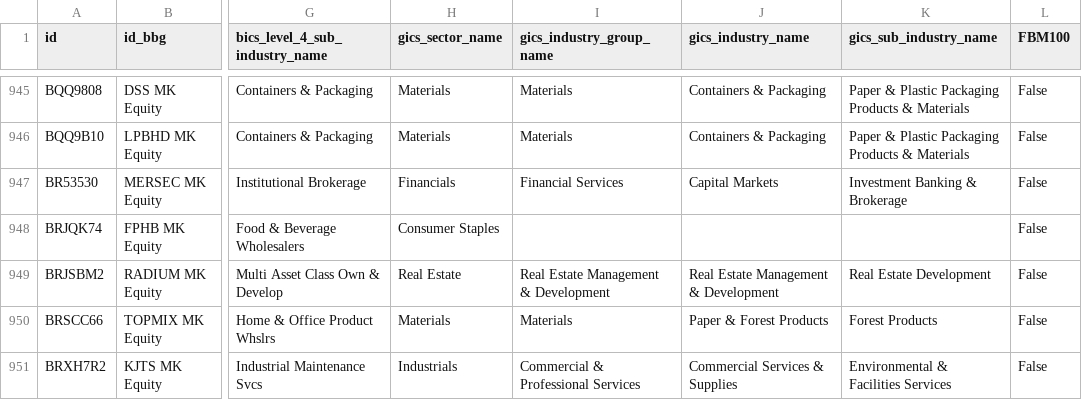
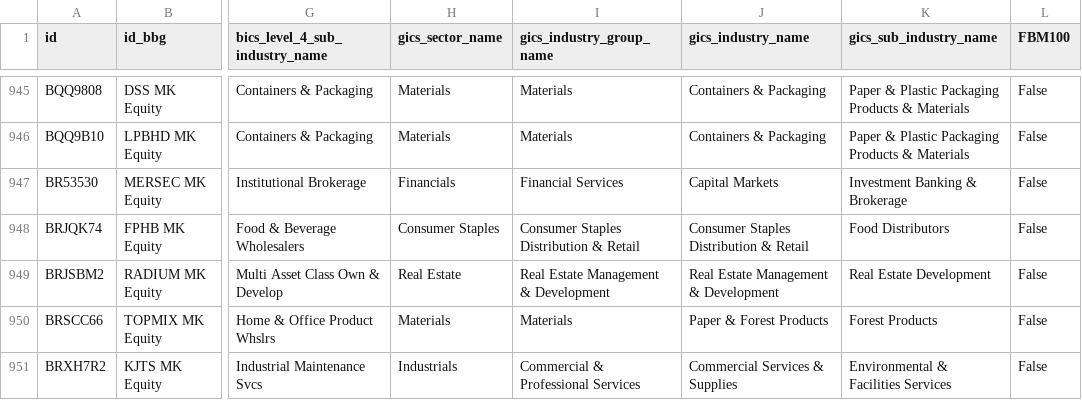
Before and after one commit to etq-quant/bursa, a CSV file: data/meta_data.csv, drawn as a sheet; only a part is shown, gaps mark what is left out; the diff names each change by its address in the sheet, - before the commit and + after, or states it on an @@ line.

Commit message:
[bot] commit

```diff
--- a/data/meta_data.csv
+++ b/data/meta_data.csv
-I948 (gics_industry_group_name): (empty)
+I948 (gics_industry_group_name): Consumer Staples Distribution & Retail
-J948 (gics_industry_name): (empty)
+J948 (gics_industry_name): Consumer Staples Distribution & Retail
-K948 (gics_sub_industry_name): (empty)
+K948 (gics_sub_industry_name): Food Distributors
```
